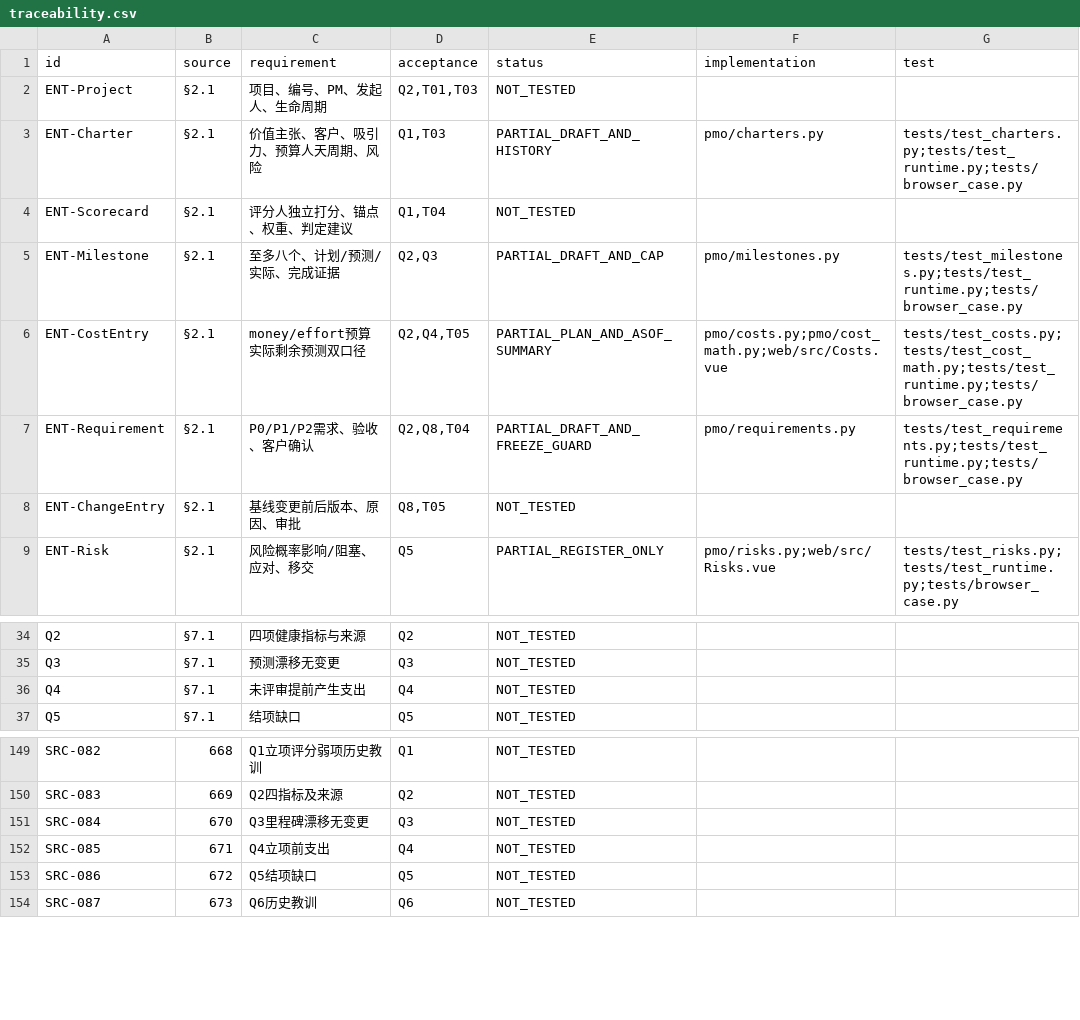
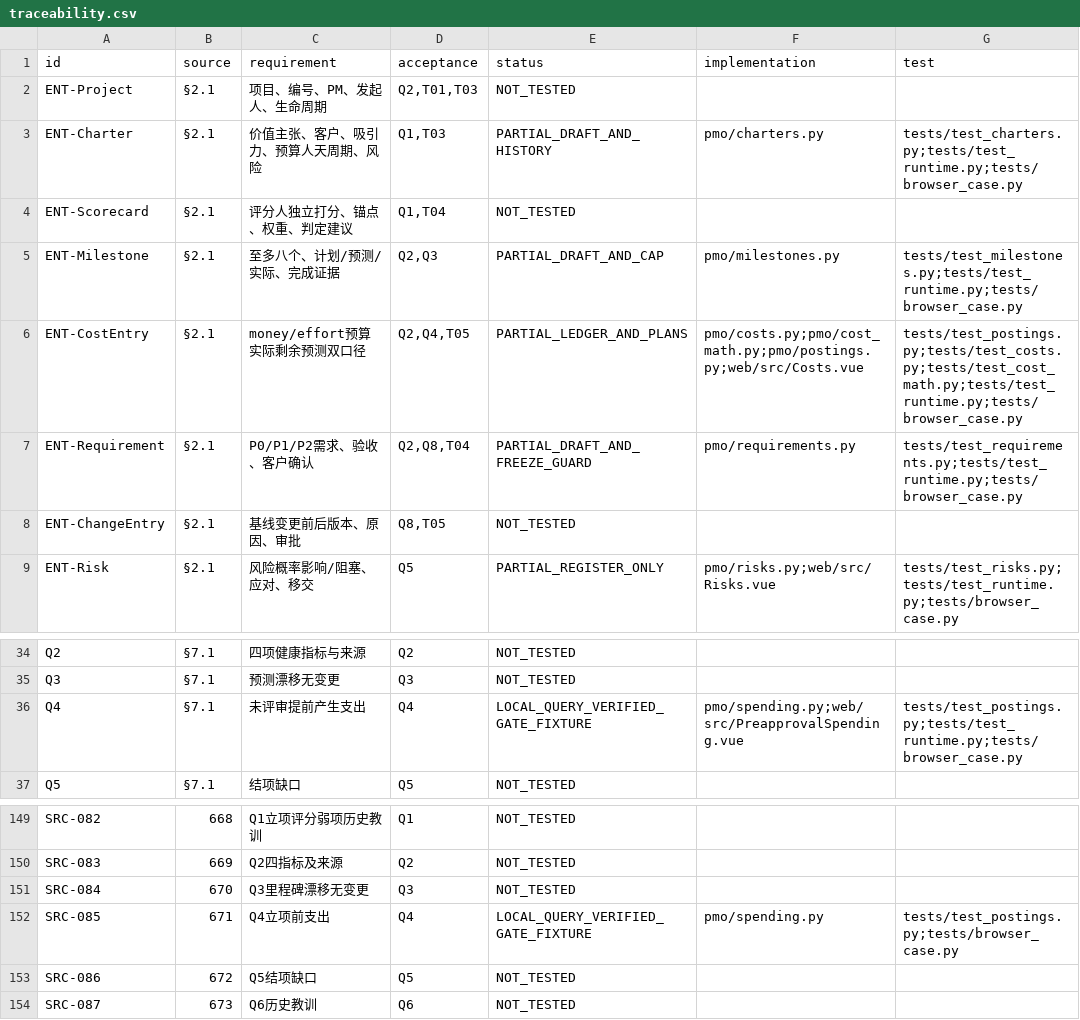
Before and after one commit to Changxin-YR/PM, a CSV file: docs/acceptance/traceability.csv, drawn as a sheet; only a part is shown, gaps mark what is left out.

```diff
--- a/docs/acceptance/traceability.csv
+++ b/docs/acceptance/traceability.csv
@@ -5,3 +5,3 @@
 "ENT-Milestone","§2.1","至多八个、计划/预测/实际、完成证据","Q2,Q3","PARTIAL_DRAFT_AND_CAP","pmo/milestones.py","tests/test_milestones.py;tests/test_runtime.py;tests/browser_case.py"
-"ENT-CostEntry","§2.1","money/effort预算实际剩余预测双口径","Q2,Q4,T05","PARTIAL_PLAN_AND_ASOF_SUMMARY","pmo/costs.py;pmo/cost_math.py;web/src/Costs.vue","tests/test_costs.py;tests/test_cost_math.py;tests/test_runtime.py;tests/browser_case.py"
+"ENT-CostEntry","§2.1","money/effort预算实际剩余预测双口径","Q2,Q4,T05","PARTIAL_LEDGER_AND_PLANS","pmo/costs.py;pmo/cost_math.py;pmo/postings.py;web/src/Costs.vue","tests/test_postings.py;tests/test_costs.py;tests/test_cost_math.py;tests/test_runtime.py;tests/browser_case.py"
 "ENT-Requirement","§2.1","P0/P1/P2需求、验收、客户确认","Q2,Q8,T04","PARTIAL_DRAFT_AND_FREEZE_GUARD","pmo/requirements.py","tests/test_requirements.py;tests/test_runtime.py;tests/browser_case.py"
@@ -35,3 +35,3 @@
 "Q3","§7.1","预测漂移无变更","Q3","NOT_TESTED","",""
-"Q4","§7.1","未评审提前产生支出","Q4","NOT_TESTED","",""
+"Q4","§7.1","未评审提前产生支出","Q4","LOCAL_QUERY_VERIFIED_GATE_FIXTURE","pmo/spending.py;web/src/PreapprovalSpending.vue","tests/test_postings.py;tests/test_runtime.py;tests/browser_case.py"
 "Q5","§7.1","结项缺口","Q5","NOT_TESTED","",""
@@ -151,3 +151,3 @@
 "SRC-084","670","Q3里程碑漂移无变更","Q3","NOT_TESTED","",""
-"SRC-085","671","Q4立项前支出","Q4","NOT_TESTED","",""
+"SRC-085","671","Q4立项前支出","Q4","LOCAL_QUERY_VERIFIED_GATE_FIXTURE","pmo/spending.py","tests/test_postings.py;tests/browser_case.py"
 "SRC-086","672","Q5结项缺口","Q5","NOT_TESTED","",""
```
Also changed, not shown: 19 other files.
